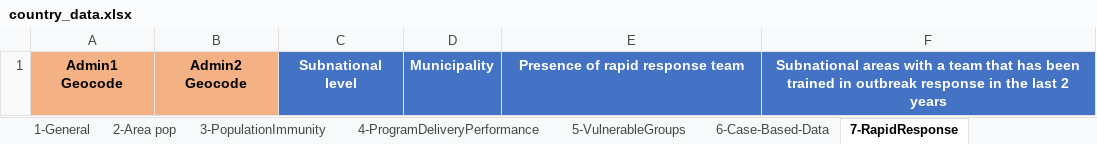
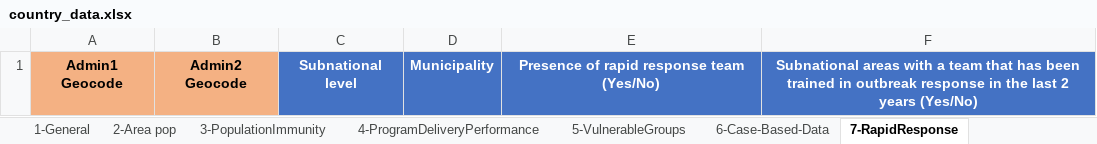
Before and after one commit to IM-Data-PAHO/mr-risk-assessment, an Excel workbook: templates/ENG/country_data.xlsx, sheet 7-RapidResponse, drawn as a sheet; values as stored, in another font and other column widths than the file's, no borders; the diff names each change by its address in the sheet, - before the commit and + after, or states it on an @@ line.

```diff
--- a/templates/ENG/country_data.xlsx (sheet 7-RapidResponse)
+++ b/templates/ENG/country_data.xlsx (sheet 7-RapidResponse)
-E1: Presence of rapid response team
+E1: Presence of rapid response team (Yes/No)
-F1: …2 years
+F1: …2 years (Yes/No)
```
Also changed, not shown: src/Data/country_data.xlsx, src/R/Modals/qarm_lang.xlsx, 4 other files.
